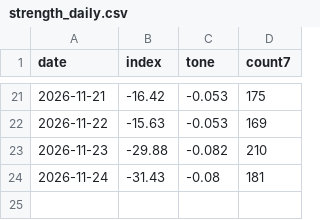
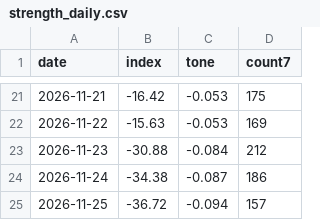
Before and after one commit to nathanielh34/copper-analysis, a CSV file: data/strength_daily.csv, drawn as a sheet; only a part is shown, gaps mark what is left out.

```diff
--- a/data/strength_daily.csv
+++ b/data/strength_daily.csv
@@ -22,3 +22,4 @@ date,index,tone,count7
 2026-11-22,-15.63,-0.053,169
-2026-11-23,-29.88,-0.082,210
-2026-11-24,-31.43,-0.08,181
+2026-11-23,-30.88,-0.084,212
+2026-11-24,-34.38,-0.087,186
+2026-11-25,-36.72,-0.094,157
```
Also changed, not shown: 5 other files.
